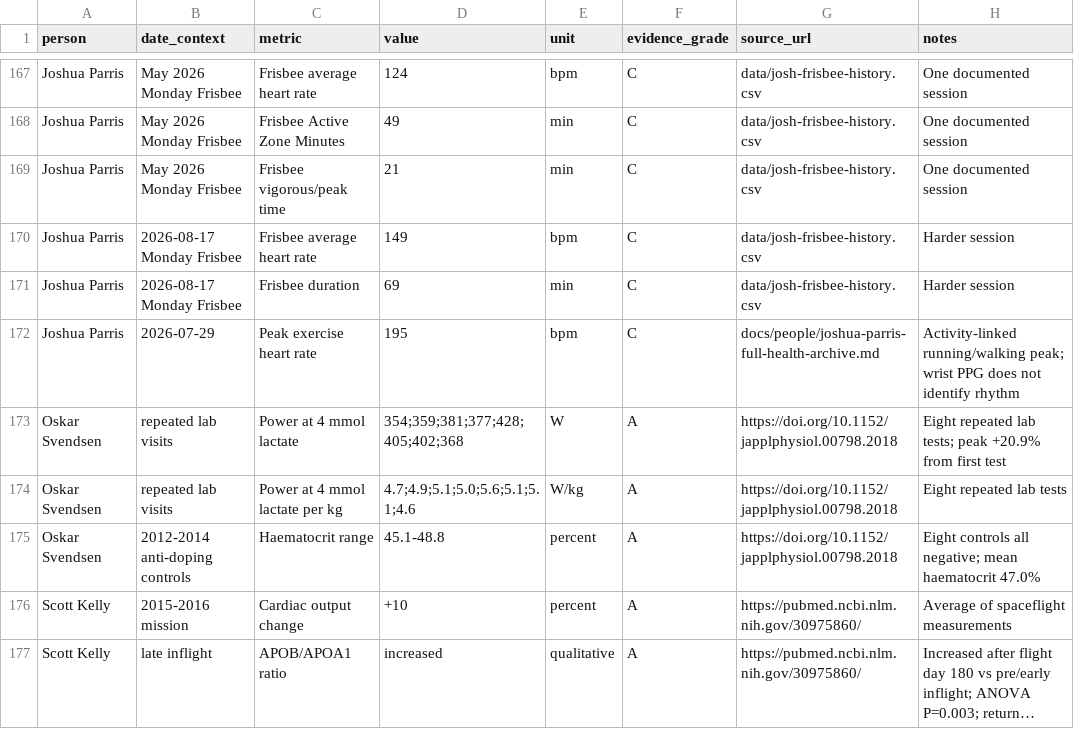
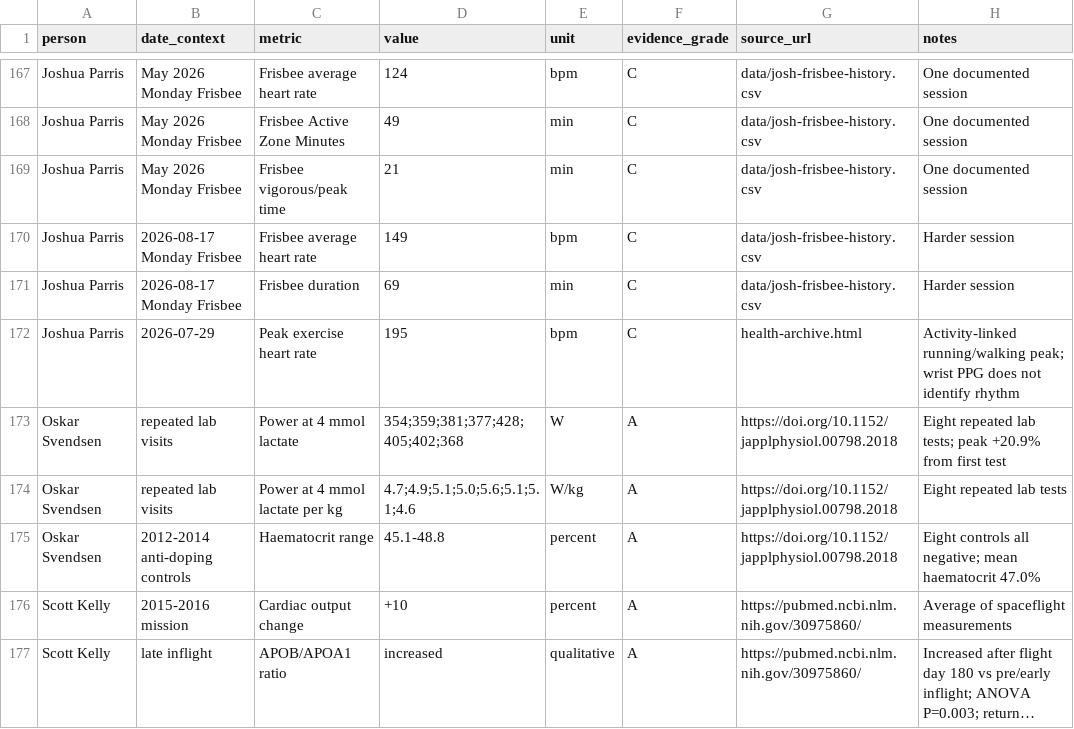
Before and after one commit to joshualparris/HealthiestPeople, a CSV file: data/metrics.csv, drawn as a sheet; only a part is shown, gaps mark what is left out; long unchanged cells end in …; the diff covers the shown part only.

Commit message:
data: replace raw markdown source URLs with pretty pages

```diff
--- a/data/metrics.csv
+++ b/data/metrics.csv
@@ -171,3 +171,3 @@ Joshua Parris,2026-08-17 Monday Frisbee,Frisbee average heart rate,149,bpm,C,dat
 Joshua Parris,2026-08-17 Monday Frisbee,Frisbee duration,69,min,C,data/josh-frisbee-history.csv,Harder session
-Joshua Parris,2026-07-29,Peak exercise heart rate,195,bpm,C,docs/people/joshua-parris-full-health-archive.md,Activity-linked running/walking peak; wrist PPG does not identify rhythm
+Joshua Parris,2026-07-29,Peak exercise heart rate,195,bpm,C,health-archive.html,Activity-linked running/walking peak; wrist PPG does not identify rhythm
 Oskar Svendsen,repeated lab visits,Power at 4 mmol lactate,354;359;381;377;428;405;402;368,W,A,https://doi.org/10.1152/japplphysiol.00798.2018,Eight repeated lab tests; peak +20.9% from first test
```
Also changed, not shown: 52 edited cells elsewhere in this file.
